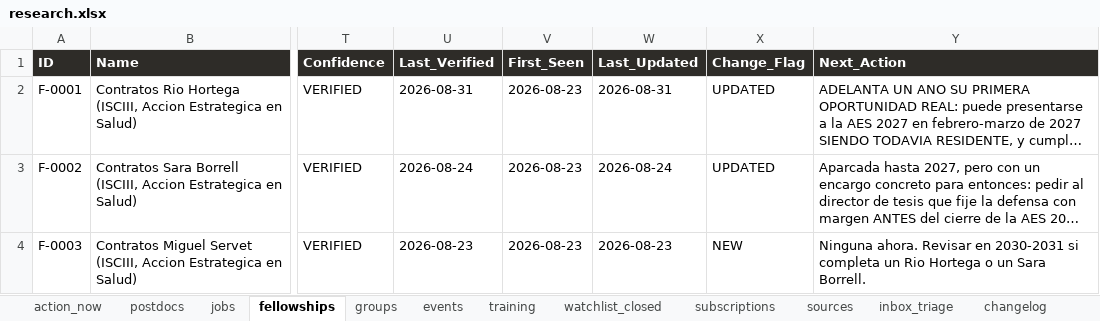
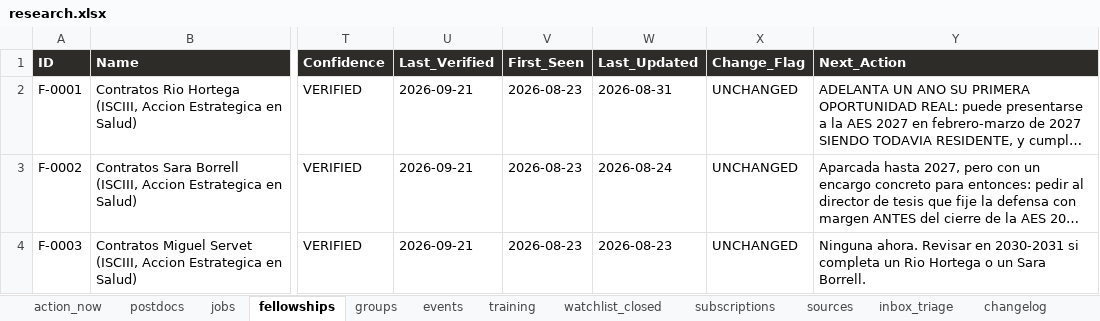
Before and after one commit to douglitas/scheduled-search-strategies, an Excel workbook: docs/research.xlsx, sheet fellowships, drawn as a sheet; only a part is shown, gaps mark what is left out; long unchanged cells end in …; values as stored, in another font and other column widths than the file's, no borders; the diff covers the shown part only; the diff names each change by its address in the sheet, - before the commit and + after, or states it on an @@ line.

```diff
--- a/docs/research.xlsx (sheet fellowships)
+++ b/docs/research.xlsx (sheet fellowships)
-U2 (Last_Verified): 2026-08-31
+U2 (Last_Verified): 2026-09-21
-X2:X3 (Change_Flag): UPDATED
+X2:X3 (Change_Flag): UNCHANGED
-U3 (Last_Verified): 2026-08-24
+U3 (Last_Verified): 2026-09-21
-U4 (Last_Verified): 2026-08-23
+U4 (Last_Verified): 2026-09-21
-X4 (Change_Flag): NEW
+X4 (Change_Flag): UNCHANGED
```
Also changed, not shown: 3 added rows and 195 edited cells elsewhere in this sheet, sheet changelog, sheet sources, sheet watchlist_closed, sheet action_now, sheet postdocs, sheet jobs, 1 other file.
